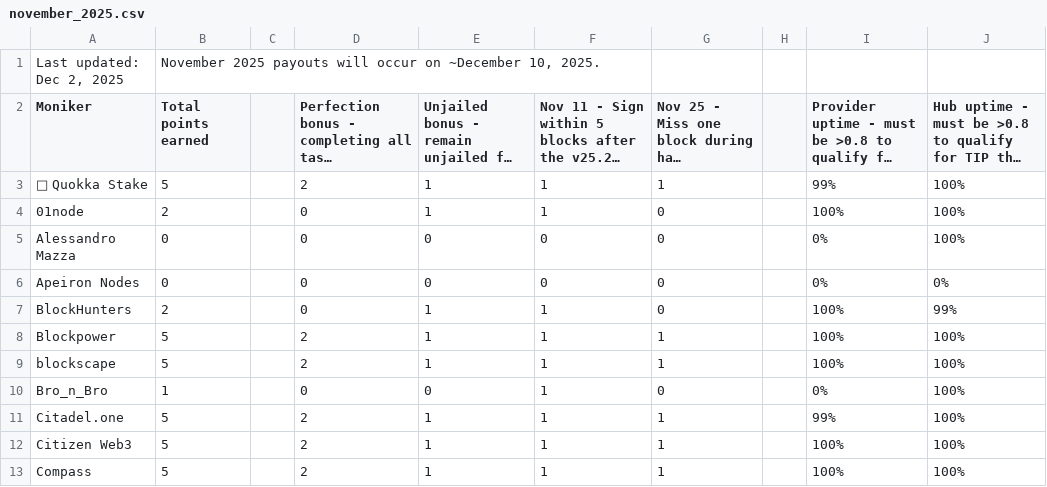
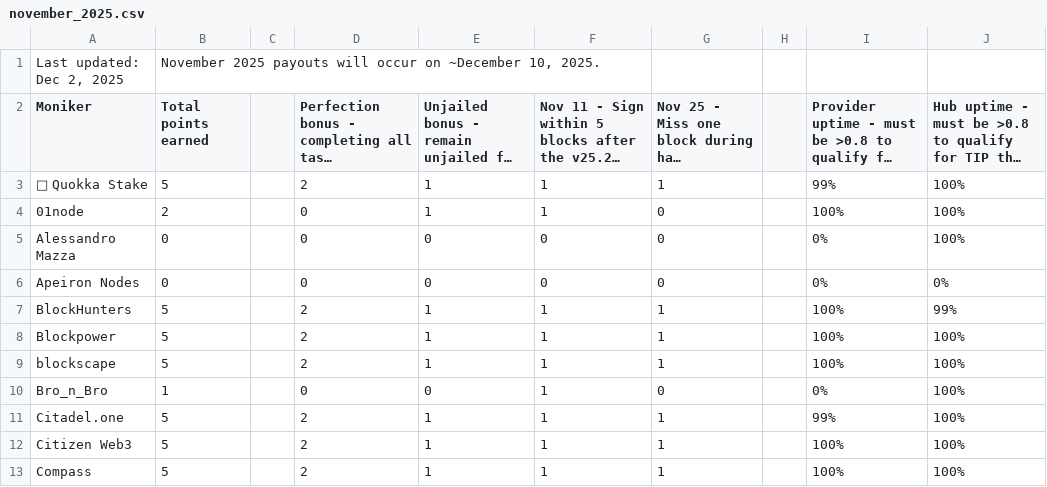
Before and after one commit to hyphacoop/site-for-TIP-data, a CSV file: site/data/november_2025.csv, drawn as a sheet; only a part is shown; long unchanged cells end in ….

Commit message:
update nov 25 tally

```diff
--- a/site/data/november_2025.csv
+++ b/site/data/november_2025.csv
@@ -6,3 +6,3 @@ Alessandro Mazza,0,,0,0,0,0,,0%,100%
 Apeiron Nodes,0,,0,0,0,0,,0%,0%
-BlockHunters,2,,0,1,1,0,,100%,99%
+BlockHunters,5,,2,1,1,1,,100%,99%
 Blockpower,5,,2,1,1,1,,100%,100%
```
